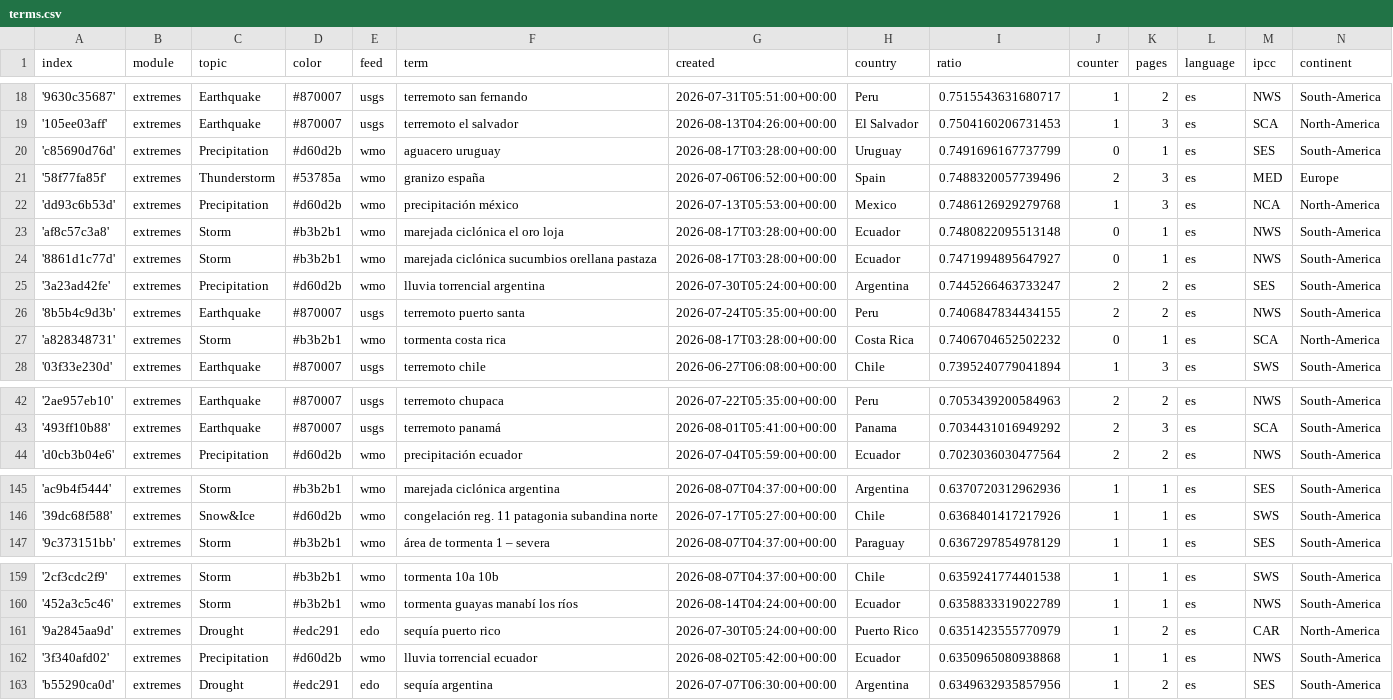
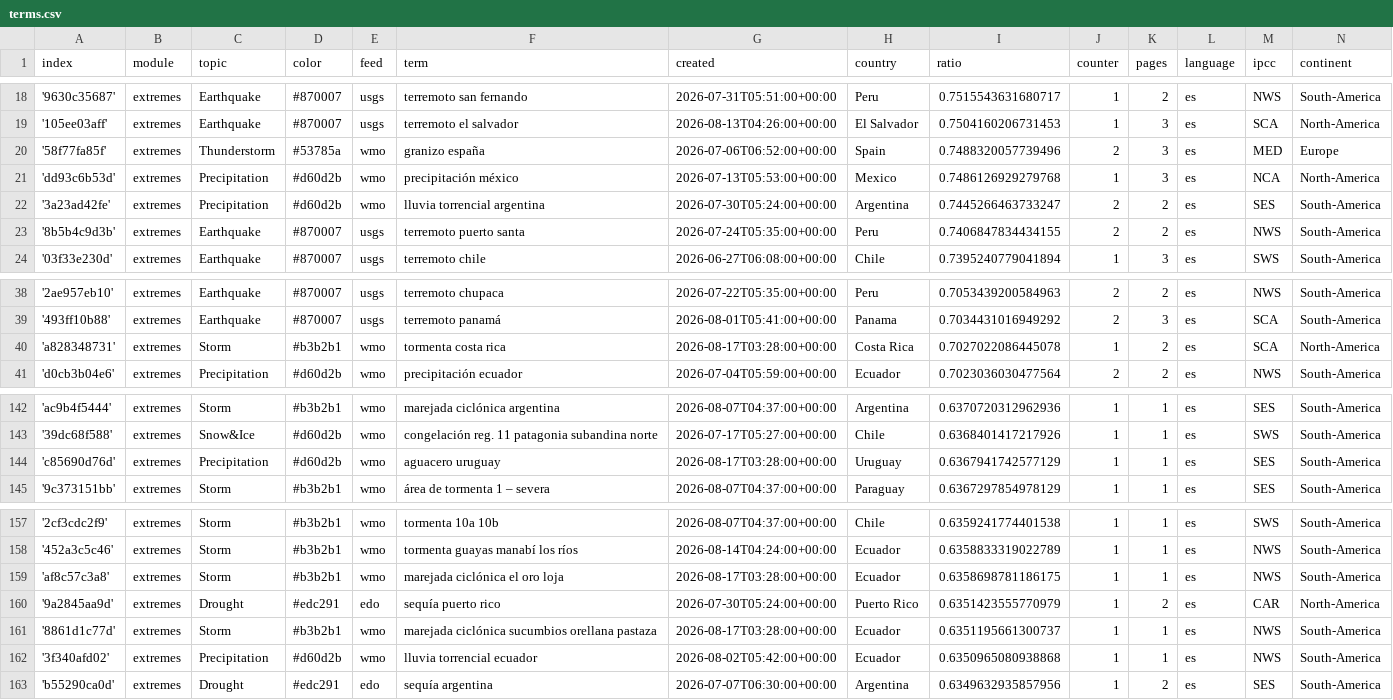
Before and after one commit to jannikdo28-news/spanishExtremes, a CSV file: terms.csv, drawn as a sheet; only a part is shown, gaps mark what is left out.

```diff
--- a/terms.csv
+++ b/terms.csv
@@ -19,10 +19,6 @@ index,module,topic,color,feed,term,created,country,ratio,counter,pages,language,
 '105ee03aff',extremes,Earthquake,#870007,usgs,terremoto el salvador,2026-08-13T04:26:00+00:00,El Salvador,0.7504160206731453,1,3,es,SCA,North-America
-'c85690d76d',extremes,Precipitation,#d60d2b,wmo,aguacero uruguay,2026-08-17T03:28:00+00:00,Uruguay,0.7491696167737799,0,1,es,SES,South-America
 '58f77fa85f',extremes,Thunderstorm,#53785a,wmo,granizo españa,2026-07-06T06:52:00+00:00,Spain,0.7488320057739496,2,3,es,MED,Europe
 'dd93c6b53d',extremes,Precipitation,#d60d2b,wmo,precipitación méxico,2026-07-13T05:53:00+00:00,Mexico,0.7486126929279768,1,3,es,NCA,North-America
-'af8c57c3a8',extremes,Storm,#b3b2b1,wmo,marejada ciclónica el oro loja,2026-08-17T03:28:00+00:00,Ecuador,0.7480822095513148,0,1,es,NWS,South-America
-'8861d1c77d',extremes,Storm,#b3b2b1,wmo,marejada ciclónica sucumbios orellana pastaza,2026-08-17T03:28:00+00:00,Ecuador,0.7471994895647927,0,1,es,NWS,South-America
 '3a23ad42fe',extremes,Precipitation,#d60d2b,wmo,lluvia torrencial argentina,2026-07-30T05:24:00+00:00,Argentina,0.7445266463733247,2,2,es,SES,South-America
 '8b5b4c9d3b',extremes,Earthquake,#870007,usgs,terremoto puerto santa,2026-07-24T05:35:00+00:00,Peru,0.7406847834434155,2,2,es,NWS,South-America
-'a828348731',extremes,Storm,#b3b2b1,wmo,tormenta costa rica,2026-08-17T03:28:00+00:00,Costa Rica,0.7406704652502232,0,1,es,SCA,North-America
 '03f33e230d',extremes,Earthquake,#870007,usgs,terremoto chile,2026-06-27T06:08:00+00:00,Chile,0.7395240779041894,1,3,es,SWS,South-America
@@ -43,2 +39,3 @@ index,module,topic,color,feed,term,created,country,ratio,counter,pages,language,
 '493ff10b88',extremes,Earthquake,#870007,usgs,terremoto panamá,2026-08-01T05:41:00+00:00,Panama,0.7034431016949292,2,3,es,SCA,South-America
+'a828348731',extremes,Storm,#b3b2b1,wmo,tormenta costa rica,2026-08-17T03:28:00+00:00,Costa Rica,0.7027022086445078,1,2,es,SCA,North-America
 'd0cb3b04e6',extremes,Precipitation,#d60d2b,wmo,precipitación ecuador,2026-07-04T05:59:00+00:00,Ecuador,0.7023036030477564,2,2,es,NWS,South-America
@@ -146,2 +143,3 @@ index,module,topic,color,feed,term,created,country,ratio,counter,pages,language,
 '39dc68f588',extremes,Snow&Ice,#d60d2b,wmo,congelación reg. 11 patagonia subandina norte,2026-07-17T05:27:00+00:00,Chile,0.6368401417217926,1,1,es,SWS,South-America
+'c85690d76d',extremes,Precipitation,#d60d2b,wmo,aguacero uruguay,2026-08-17T03:28:00+00:00,Uruguay,0.6367941742577129,1,1,es,SES,South-America
 '9c373151bb',extremes,Storm,#b3b2b1,wmo,área de tormenta 1 – severa,2026-08-07T04:37:00+00:00,Paraguay,0.6367297854978129,1,1,es,SES,South-America
@@ -160,3 +158,5 @@ index,module,topic,color,feed,term,created,country,ratio,counter,pages,language,
 '452a3c5c46',extremes,Storm,#b3b2b1,wmo,tormenta guayas manabí los ríos,2026-08-14T04:24:00+00:00,Ecuador,0.6358833319022789,1,1,es,NWS,South-America
+'af8c57c3a8',extremes,Storm,#b3b2b1,wmo,marejada ciclónica el oro loja,2026-08-17T03:28:00+00:00,Ecuador,0.6358698781186175,1,1,es,NWS,South-America
 '9a2845aa9d',extremes,Drought,#edc291,edo,sequía puerto rico,2026-07-30T05:24:00+00:00,Puerto Rico,0.6351423555770979,1,2,es,CAR,North-America
+'8861d1c77d',extremes,Storm,#b3b2b1,wmo,marejada ciclónica sucumbios orellana pastaza,2026-08-17T03:28:00+00:00,Ecuador,0.6351195661300737,1,1,es,NWS,South-America
 '3f340afd02',extremes,Precipitation,#d60d2b,wmo,lluvia torrencial ecuador,2026-08-02T05:42:00+00:00,Ecuador,0.6350965080938868,1,1,es,NWS,South-America
```
Also changed, not shown: cxsv/news_2026_07.csv, cxsv/news_2026_08.csv.
